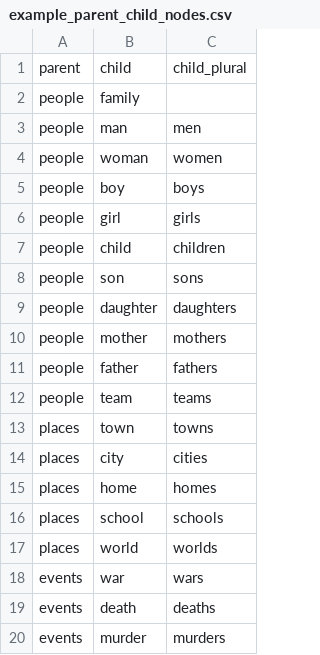
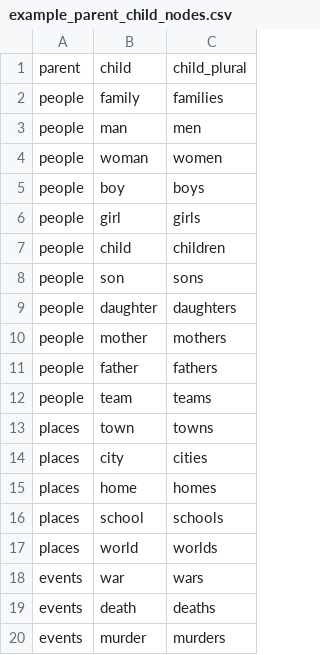
Before and after one commit to tidy-MN/qualitative-guide, a CSV file: posts/data/example_parent_child_nodes.csv, drawn as a sheet.

Commit message:
Update example_parent_child_nodes.csv

```diff
--- a/posts/data/example_parent_child_nodes.csv
+++ b/posts/data/example_parent_child_nodes.csv
@@ -1,3 +1,3 @@
 parent,child,child_plural
-people,family,
+people,family,families
 people,man,men
```
